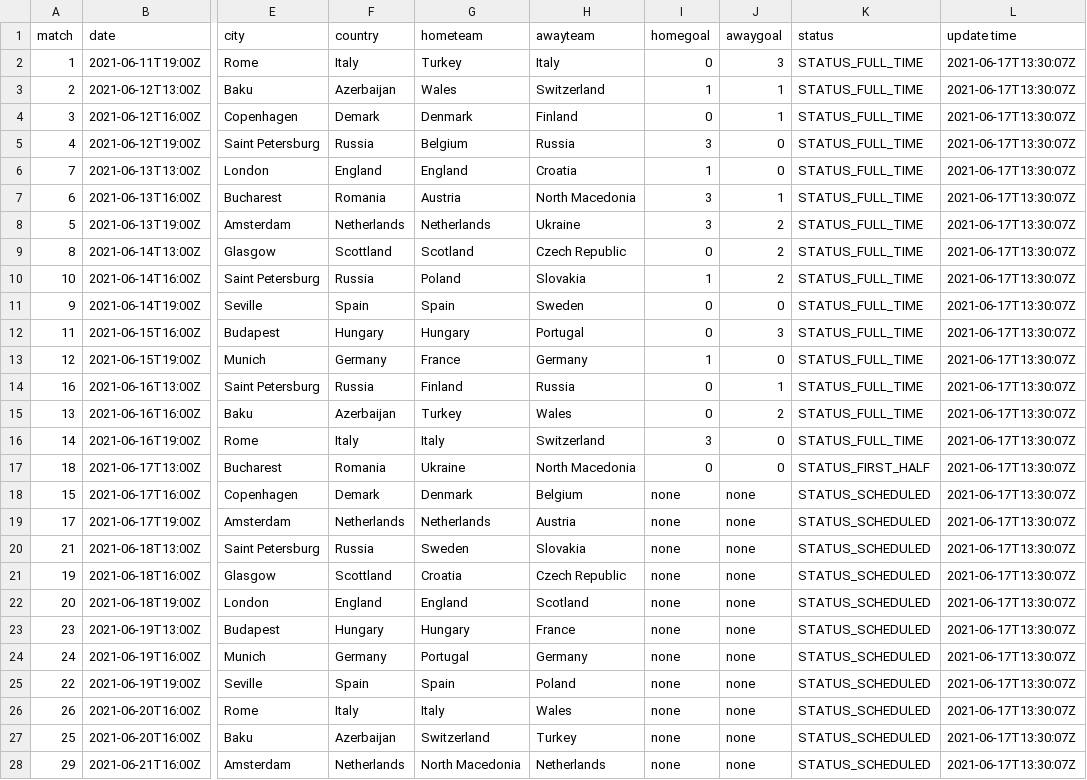
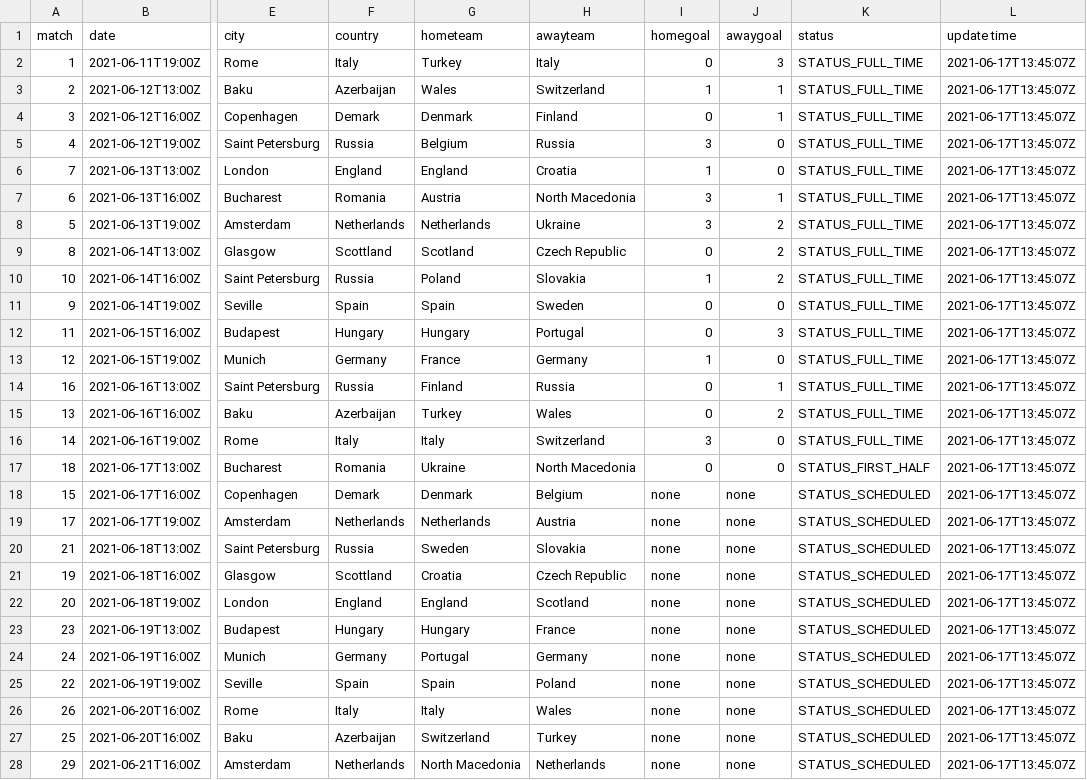
Before and after one commit to excel4soccer/euro2020, a CSV file: euro2020_fixture.csv, drawn as a sheet; only a part is shown, gaps mark what is left out; the diff covers the shown part only; the diff names each change by its address in the sheet, - before the commit and + after, or states it on an @@ line.

Commit message:
commit 2021-06-17T13:45:20Z

```diff
--- a/euro2020_fixture.csv
+++ b/euro2020_fixture.csv
-L2:L28 (update time): 2021-06-17T13:30:07Z
+L2:L28 (update time): 2021-06-17T13:45:07Z
```
Also changed, not shown: 24 edited cells elsewhere in this file.
